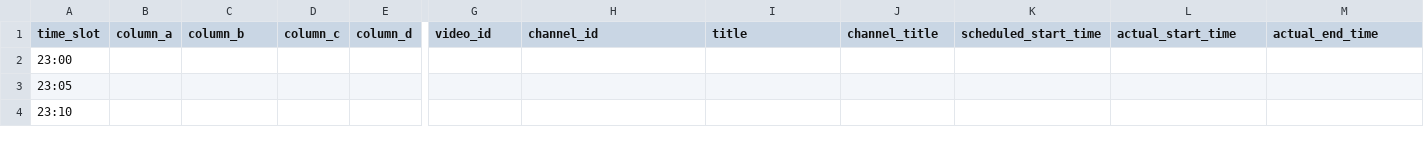
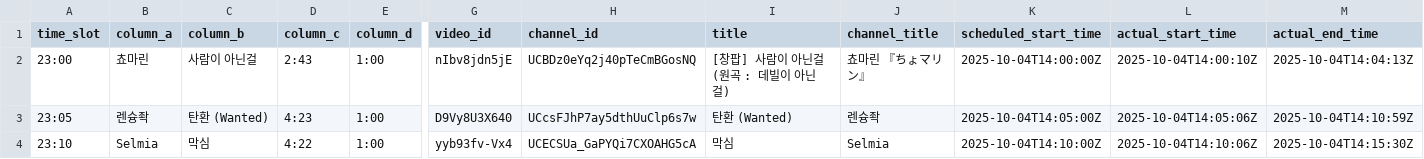
Before and after one commit to ChangpopWiki/premiere-relay-archive-data, a TSV file: 2025/10/2025-10-04.tsv, drawn as a sheet; only a part is shown, gaps mark what is left out; the diff covers the shown part only; the diff names each change by its address in the sheet, - before the commit and + after, or states it on an @@ line.

```diff
--- a/2025/10/2025-10-04.tsv
+++ b/2025/10/2025-10-04.tsv
-B2 (column_a): (empty)
+B2 (column_a): 쵸마린
-C2 (column_b): (empty)
+C2 (column_b): 사람이 아닌걸
-D2 (column_c): (empty)
+D2 (column_c): 2:43
-E2:E4 (column_d): (empty)
+E2:E4 (column_d): 1:00
-G2 (video_id): (empty)
+G2 (video_id): nIbv8jdn5jE
-H2 (channel_id): (empty)
+H2 (channel_id): UCBDz0eYq2j40pTeCmBGosNQ
-I2 (title): (empty)
+I2 (title): [창팝] 사람이 아닌걸 (원곡 : 데빌이 아닌걸)
-J2 (channel_title): (empty)
+J2 (channel_title): 쵸마린 『ちょマリン』
-K2 (scheduled_start_time): (empty)
+K2 (scheduled_start_time): 2025-10-04T14:00:00Z
-L2 (actual_start_time): (empty)
+L2 (actual_start_time): 2025-10-04T14:00:10Z
-M2 (actual_end_time): (empty)
+M2 (actual_end_time): 2025-10-04T14:04:13Z
-B3 (column_a): (empty)
+B3 (column_a): 렌슝좍
-C3 (column_b): (empty)
+C3 (column_b): 탄환 (Wanted)
-D3 (column_c): (empty)
+D3 (column_c): 4:23
-G3 (video_id): (empty)
+G3 (video_id): D9Vy8U3X640
-H3 (channel_id): (empty)
+H3 (channel_id): UCcsFJhP7ay5dthUuClp6s7w
-I3 (title): (empty)
+I3 (title): 탄환 (Wanted)
-J3 (channel_title): (empty)
+J3 (channel_title): 렌슝좍
-K3 (scheduled_start_time): (empty)
+K3 (scheduled_start_time): 2025-10-04T14:05:00Z
-L3 (actual_start_time): (empty)
+L3 (actual_start_time): 2025-10-04T14:05:06Z
-M3 (actual_end_time): (empty)
+M3 (actual_end_time): 2025-10-04T14:10:59Z
-B4 (column_a): (empty)
+B4 (column_a): Selmia
-C4 (column_b): (empty)
+C4 (column_b): 막심
-D4 (column_c): (empty)
+D4 (column_c): 4:22
-G4 (video_id): (empty)
+G4 (video_id): yyb93fv-Vx4
-H4 (channel_id): (empty)
+H4 (channel_id): UCECSUa_GaPYQi7CXOAHG5cA
-I4 (title): (empty)
+I4 (title): 막심
-J4 (channel_title): (empty)
+J4 (channel_title): Selmia
-K4 (scheduled_start_time): (empty)
+K4 (scheduled_start_time): 2025-10-04T14:10:00Z
-L4 (actual_start_time): (empty)
+L4 (actual_start_time): 2025-10-04T14:10:06Z
-M4 (actual_end_time): (empty)
+M4 (actual_end_time): 2025-10-04T14:15:30Z
```
Also changed, not shown: 11 edited cells elsewhere in this file, 1 other file.
